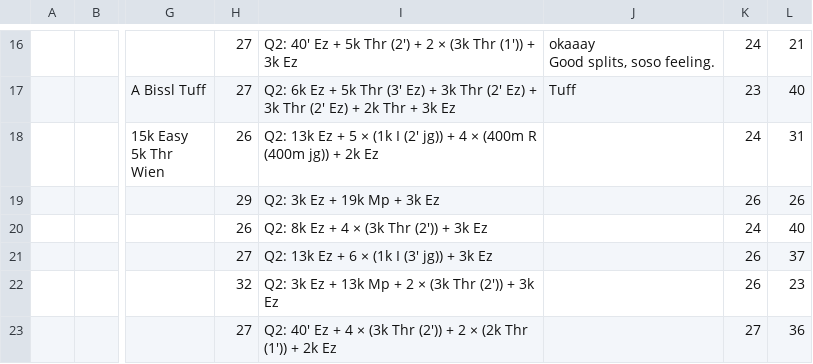
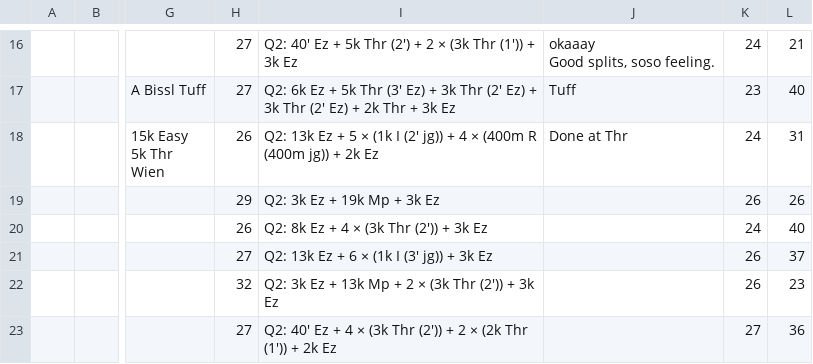
Before and after one commit to daniel-vera-g/runs, a CSV file: public/plan.csv, drawn as a sheet; only a part is shown, gaps mark what is left out; the diff names each change by its address in the sheet, - before the commit and + after, or states it on an @@ line.

Commit message:
chore: Update training plan via web app

```diff
--- a/public/plan.csv
+++ b/public/plan.csv
-J18: (empty)
+J18: Done at Thr
```
